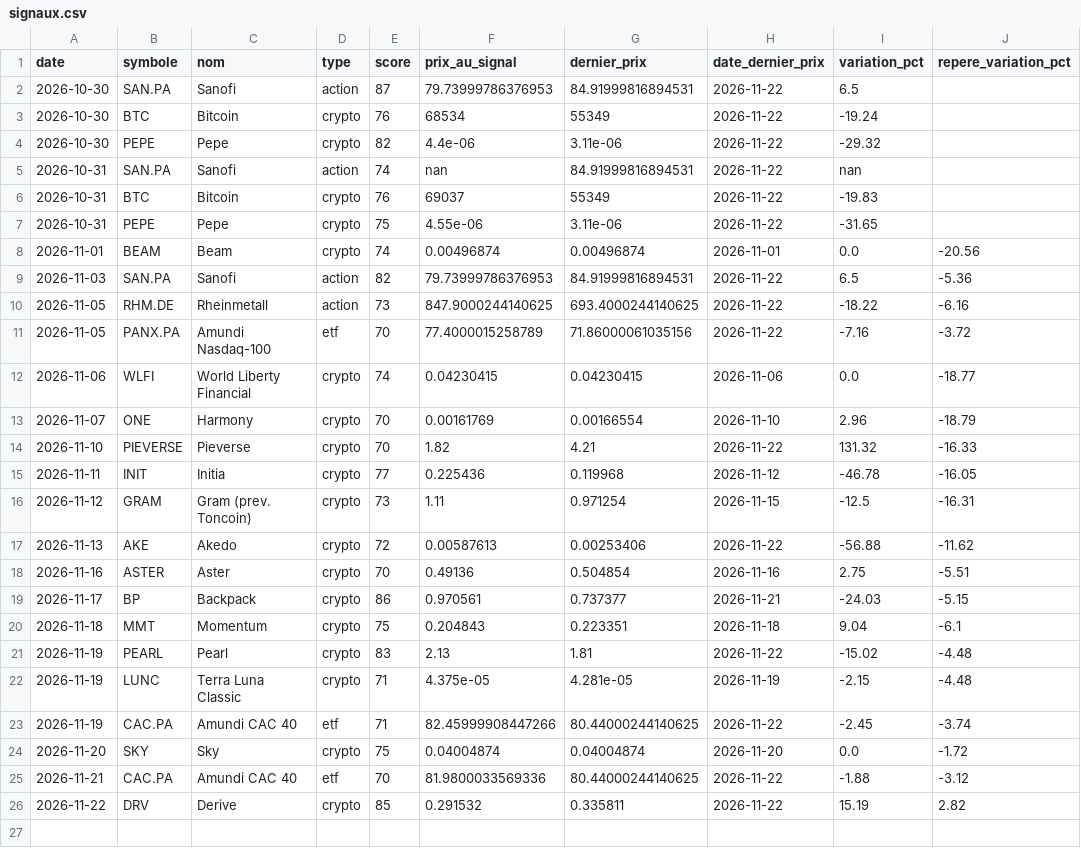
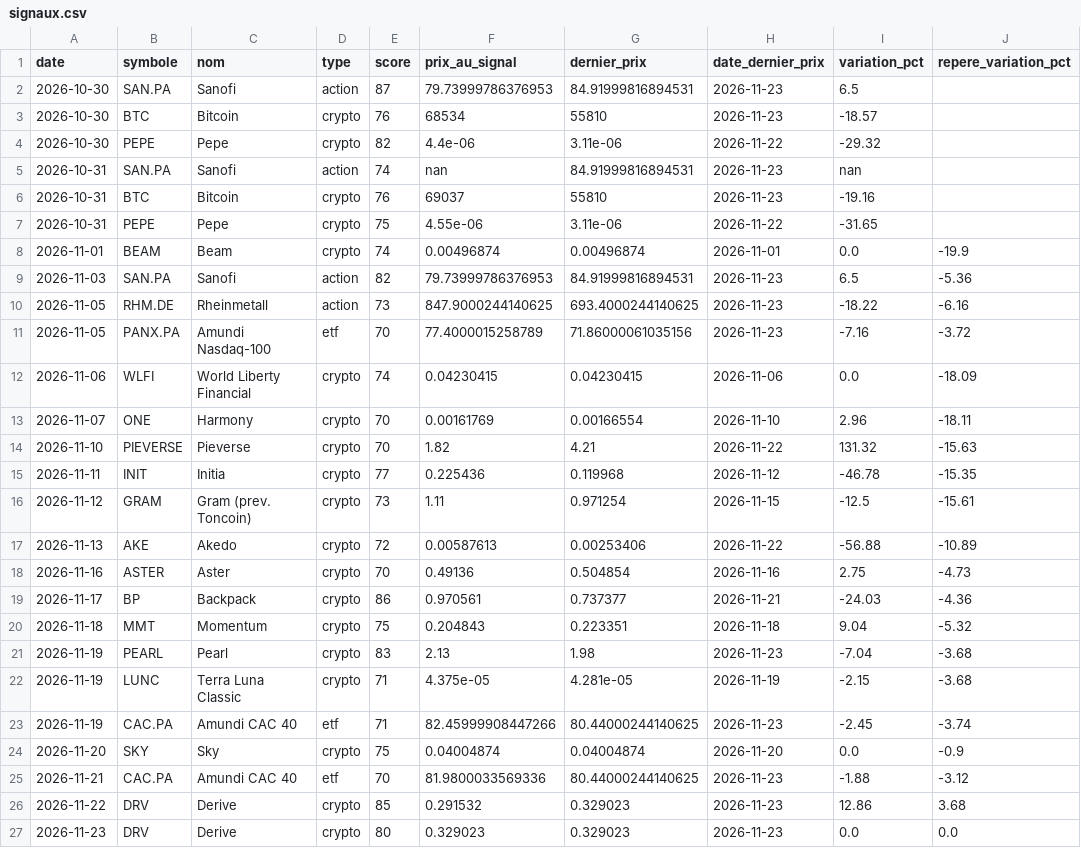
Before and after one commit to zwk8f8cksb-cpu/radar-bot, a CSV file: docs/signaux.csv, drawn as a sheet.

```diff
--- a/docs/signaux.csv
+++ b/docs/signaux.csv
@@ -1,26 +1,27 @@
 date;symbole;nom;type;score;prix_au_signal;dernier_prix;date_dernier_prix;variation_pct;repere_variation_pct
-2026-10-30;SAN.PA;Sanofi;action;87;79.73999786376953;84.91999816894531;2026-11-22;6.5;
-2026-10-30;BTC;Bitcoin;crypto;76;68534;55349;2026-11-22;-19.24;
+2026-10-30;SAN.PA;Sanofi;action;87;79.73999786376953;84.91999816894531;2026-11-23;6.5;
+2026-10-30;BTC;Bitcoin;crypto;76;68534;55810;2026-11-23;-18.57;
 2026-10-30;PEPE;Pepe;crypto;82;4.4e-06;3.11e-06;2026-11-22;-29.32;
-2026-10-31;SAN.PA;Sanofi;action;74;nan;84.91999816894531;2026-11-22;nan;
-2026-10-31;BTC;Bitcoin;crypto;76;69037;55349;2026-11-22;-19.83;
+2026-10-31;SAN.PA;Sanofi;action;74;nan;84.91999816894531;2026-11-23;nan;
+2026-10-31;BTC;Bitcoin;crypto;76;69037;55810;2026-11-23;-19.16;
 2026-10-31;PEPE;Pepe;crypto;75;4.55e-06;3.11e-06;2026-11-22;-31.65;
-2026-11-01;BEAM;Beam;crypto;74;0.00496874;0.00496874;2026-11-01;0.0;-20.56
-2026-11-03;SAN.PA;Sanofi;action;82;79.73999786376953;84.91999816894531;2026-11-22;6.5;-5.36
-2026-11-05;RHM.DE;Rheinmetall;action;73;847.9000244140625;693.4000244140625;2026-11-22;-18.22;-6.16
-2026-11-05;PANX.PA;Amundi Nasdaq-100;etf;70;77.4000015258789;71.86000061035156;2026-11-22;-7.16;-3.72
-2026-11-06;WLFI;World Liberty Financial;crypto;74;0.04230415;0.04230415;2026-11-06;0.0;-18.77
-2026-11-07;ONE;Harmony;crypto;70;0.00161769;0.00166554;2026-11-10;2.96;-18.79
-2026-11-10;PIEVERSE;Pieverse;crypto;70;1.82;4.21;2026-11-22;131.32;-16.33
-2026-11-11;INIT;Initia;crypto;77;0.225436;0.119968;2026-11-12;-46.78;-16.05
-2026-11-12;GRAM;Gram (prev. Toncoin);crypto;73;1.11;0.971254;2026-11-15;-12.5;-16.31
-2026-11-13;AKE;Akedo;crypto;72;0.00587613;0.00253406;2026-11-22;-56.88;-11.62
-2026-11-16;ASTER;Aster;crypto;70;0.49136;0.504854;2026-11-16;2.75;-5.51
-2026-11-17;BP;Backpack;crypto;86;0.970561;0.737377;2026-11-21;-24.03;-5.15
-2026-11-18;MMT;Momentum;crypto;75;0.204843;0.223351;2026-11-18;9.04;-6.1
-2026-11-19;PEARL;Pearl;crypto;83;2.13;1.81;2026-11-22;-15.02;-4.48
-2026-11-19;LUNC;Terra Luna Classic;crypto;71;4.375e-05;4.281e-05;2026-11-19;-2.15;-4.48
-2026-11-19;CAC.PA;Amundi CAC 40;etf;71;82.45999908447266;80.44000244140625;2026-11-22;-2.45;-3.74
-2026-11-20;SKY;Sky;crypto;75;0.04004874;0.04004874;2026-11-20;0.0;-1.72
-2026-11-21;CAC.PA;Amundi CAC 40;etf;70;81.9800033569336;80.44000244140625;2026-11-22;-1.88;-3.12
-2026-11-22;DRV;Derive;crypto;85;0.291532;0.335811;2026-11-22;15.19;2.82
+2026-11-01;BEAM;Beam;crypto;74;0.00496874;0.00496874;2026-11-01;0.0;-19.9
+2026-11-03;SAN.PA;Sanofi;action;82;79.73999786376953;84.91999816894531;2026-11-23;6.5;-5.36
+2026-11-05;RHM.DE;Rheinmetall;action;73;847.9000244140625;693.4000244140625;2026-11-23;-18.22;-6.16
+2026-11-05;PANX.PA;Amundi Nasdaq-100;etf;70;77.4000015258789;71.86000061035156;2026-11-23;-7.16;-3.72
+2026-11-06;WLFI;World Liberty Financial;crypto;74;0.04230415;0.04230415;2026-11-06;0.0;-18.09
+2026-11-07;ONE;Harmony;crypto;70;0.00161769;0.00166554;2026-11-10;2.96;-18.11
+2026-11-10;PIEVERSE;Pieverse;crypto;70;1.82;4.21;2026-11-22;131.32;-15.63
+2026-11-11;INIT;Initia;crypto;77;0.225436;0.119968;2026-11-12;-46.78;-15.35
+2026-11-12;GRAM;Gram (prev. Toncoin);crypto;73;1.11;0.971254;2026-11-15;-12.5;-15.61
+2026-11-13;AKE;Akedo;crypto;72;0.00587613;0.00253406;2026-11-22;-56.88;-10.89
+2026-11-16;ASTER;Aster;crypto;70;0.49136;0.504854;2026-11-16;2.75;-4.73
+2026-11-17;BP;Backpack;crypto;86;0.970561;0.737377;2026-11-21;-24.03;-4.36
+2026-11-18;MMT;Momentum;crypto;75;0.204843;0.223351;2026-11-18;9.04;-5.32
+2026-11-19;PEARL;Pearl;crypto;83;2.13;1.98;2026-11-23;-7.04;-3.68
+2026-11-19;LUNC;Terra Luna Classic;crypto;71;4.375e-05;4.281e-05;2026-11-19;-2.15;-3.68
+2026-11-19;CAC.PA;Amundi CAC 40;etf;71;82.45999908447266;80.44000244140625;2026-11-23;-2.45;-3.74
+2026-11-20;SKY;Sky;crypto;75;0.04004874;0.04004874;2026-11-20;0.0;-0.9
+2026-11-21;CAC.PA;Amundi CAC 40;etf;70;81.9800033569336;80.44000244140625;2026-11-23;-1.88;-3.12
+2026-11-22;DRV;Derive;crypto;85;0.291532;0.329023;2026-11-23;12.86;3.68
+2026-11-23;DRV;Derive;crypto;80;0.329023;0.329023;2026-11-23;0.0;0.0
```
Also changed, not shown: 2 other files.
